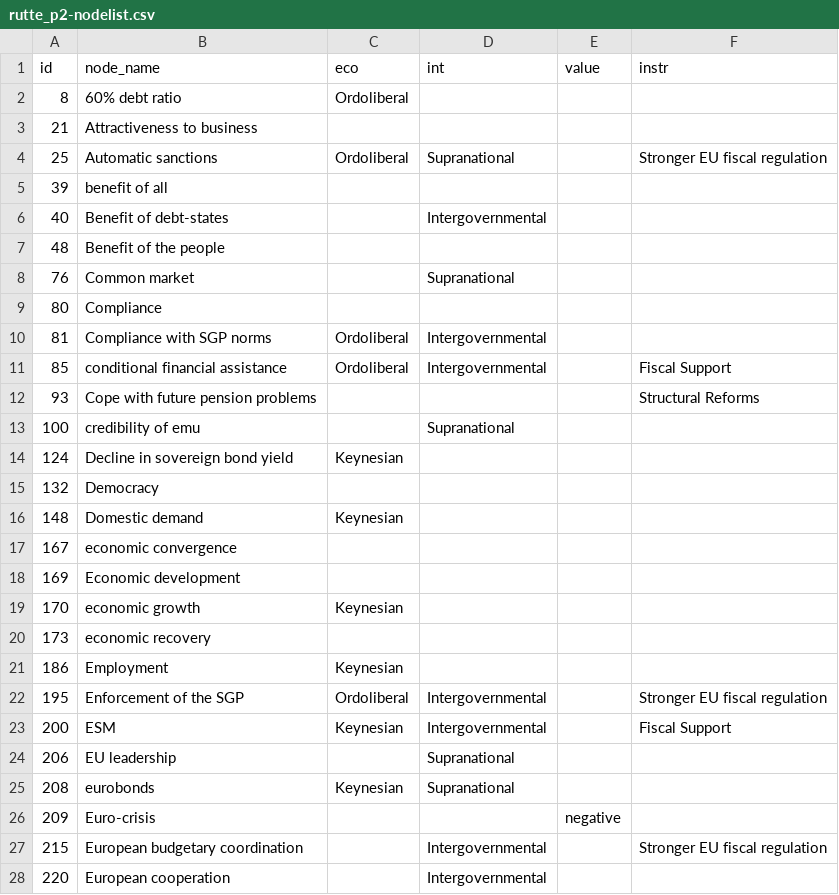
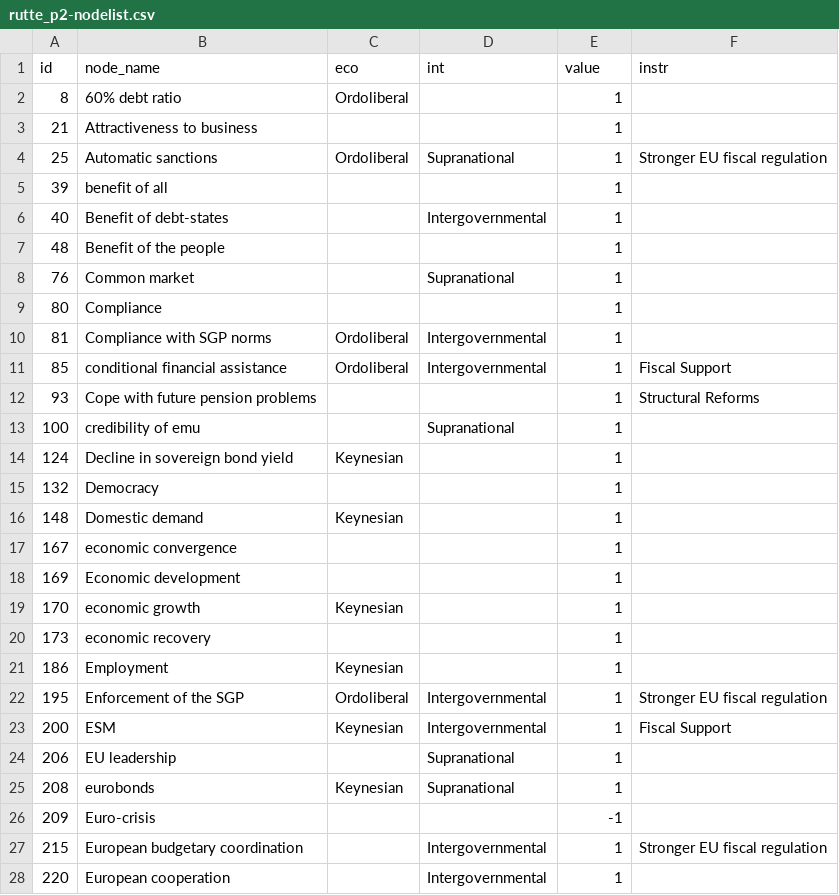
Before and after one commit to Fesch-star/cognitivemapr, a CSV file: docs/manuscript/rutte_p2-nodelist.csv, drawn as a sheet; only a part is shown; the diff covers the shown part only.

```diff
--- a/docs/manuscript/rutte_p2-nodelist.csv
+++ b/docs/manuscript/rutte_p2-nodelist.csv
@@ -1,28 +1,28 @@
 "id","node_name","eco","int","value","instr"
-8,"60% debt ratio","Ordoliberal","","",""
-21,"Attractiveness to business","","","",""
-25,"Automatic sanctions","Ordoliberal","Supranational","","Stronger EU fiscal regulation"
-39,"benefit of all","","","",""
-40,"Benefit of debt-states","","Intergovernmental","",""
-48,"Benefit of the people","","","",""
-76,"Common market","","Supranational","",""
-80,"Compliance","","","",""
-81,"Compliance with SGP norms","Ordoliberal","Intergovernmental","",""
-85,"conditional financial assistance","Ordoliberal","Intergovernmental","","Fiscal Support"
-93,"Cope with future pension problems","","","","Structural Reforms"
-100,"credibility of emu","","Supranational","",""
-124,"Decline in sovereign bond yield","Keynesian","","",""
-132,"Democracy","","","",""
-148,"Domestic demand","Keynesian","","",""
-167,"economic convergence","","","",""
-169,"Economic development","","","",""
-170,"economic growth","Keynesian","","",""
-173,"economic recovery","","","",""
-186,"Employment","Keynesian","","",""
-195,"Enforcement of the SGP","Ordoliberal","Intergovernmental","","Stronger EU fiscal regulation"
-200,"ESM","Keynesian","Intergovernmental","","Fiscal Support"
-206,"EU leadership","","Supranational","",""
-208,"eurobonds","Keynesian","Supranational","",""
-209,"Euro-crisis","","","negative",""
-215,"European budgetary coordination","","Intergovernmental","","Stronger EU fiscal regulation"
-220,"European cooperation","","Intergovernmental","",""
+8,"60% debt ratio","Ordoliberal","",1,""
+21,"Attractiveness to business","","",1,""
+25,"Automatic sanctions","Ordoliberal","Supranational",1,"Stronger EU fiscal regulation"
+39,"benefit of all","","",1,""
+40,"Benefit of debt-states","","Intergovernmental",1,""
+48,"Benefit of the people","","",1,""
+76,"Common market","","Supranational",1,""
+80,"Compliance","","",1,""
+81,"Compliance with SGP norms","Ordoliberal","Intergovernmental",1,""
+85,"conditional financial assistance","Ordoliberal","Intergovernmental",1,"Fiscal Support"
+93,"Cope with future pension problems","","",1,"Structural Reforms"
+100,"credibility of emu","","Supranational",1,""
+124,"Decline in sovereign bond yield","Keynesian","",1,""
+132,"Democracy","","",1,""
+148,"Domestic demand","Keynesian","",1,""
+167,"economic convergence","","",1,""
+169,"Economic development","","",1,""
+170,"economic growth","Keynesian","",1,""
+173,"economic recovery","","",1,""
+186,"Employment","Keynesian","",1,""
+195,"Enforcement of the SGP","Ordoliberal","Intergovernmental",1,"Stronger EU fiscal regulation"
+200,"ESM","Keynesian","Intergovernmental",1,"Fiscal Support"
+206,"EU leadership","","Supranational",1,""
+208,"eurobonds","Keynesian","Supranational",1,""
+209,"Euro-crisis","","",-1,""
+215,"European budgetary coordination","","Intergovernmental",1,"Stronger EU fiscal regulation"
+220,"European cooperation","","Intergovernmental",1,""
```
Also changed, not shown: 57 edited cells elsewhere in this file, docs/manuscript/rutte_p2-edgelist.csv, 1 other file.
